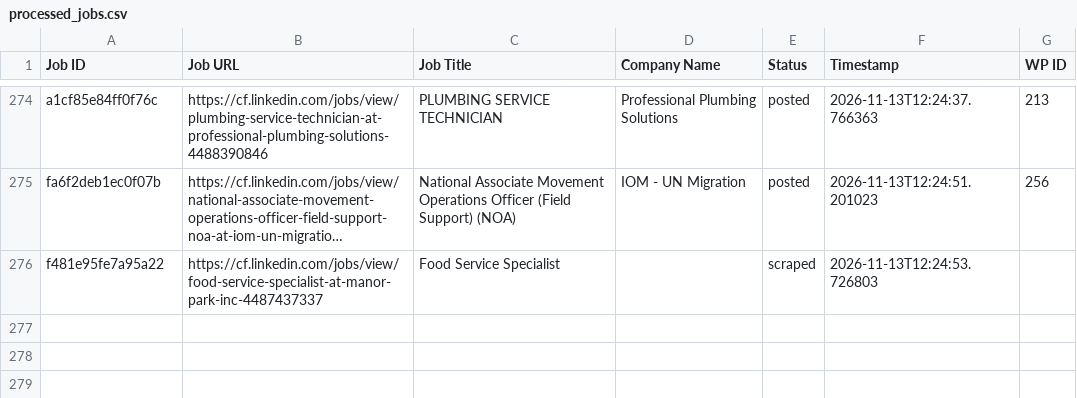
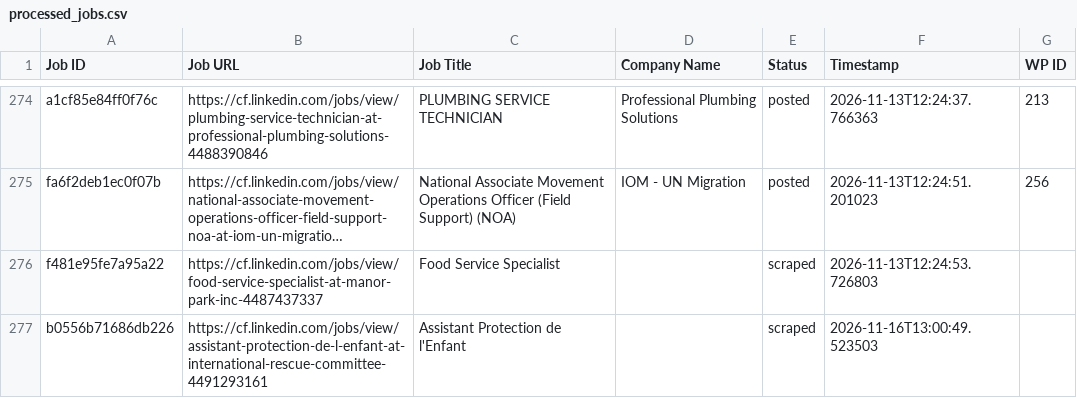
Before and after one commit to mimusdesign/cf, a CSV file: processed_jobs.csv, drawn as a sheet; only a part is shown, gaps mark what is left out; long unchanged cells end in …; the diff names each change by its address in the sheet, - before the commit and + after, or states it on an @@ line.

```diff
--- a/processed_jobs.csv
+++ b/processed_jobs.csv
+row 277: b0556b71686db226 | https://cf.linkedin.com/jobs/view/assistant-protection-de-l-enfant-at-international-rescue-committee-4491293161 | Assistant Protection de l'Enfant |  | scraped | 2026-11-16T13:00:49.523503
```
